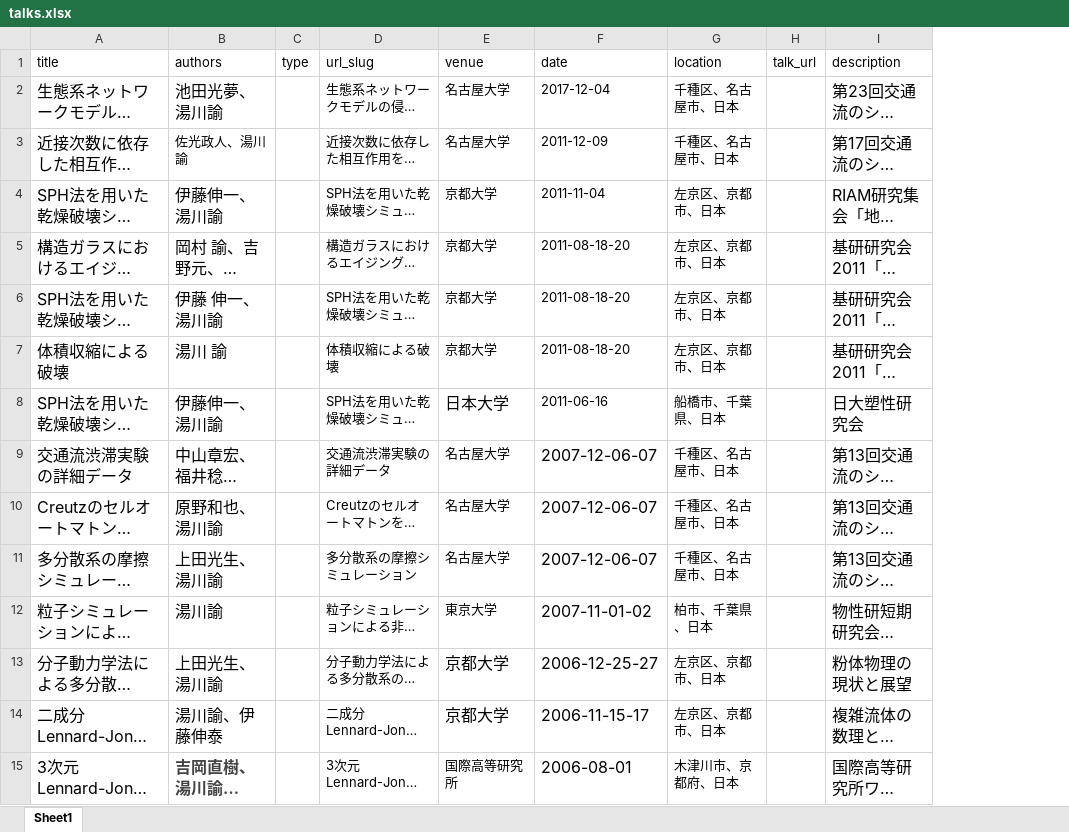
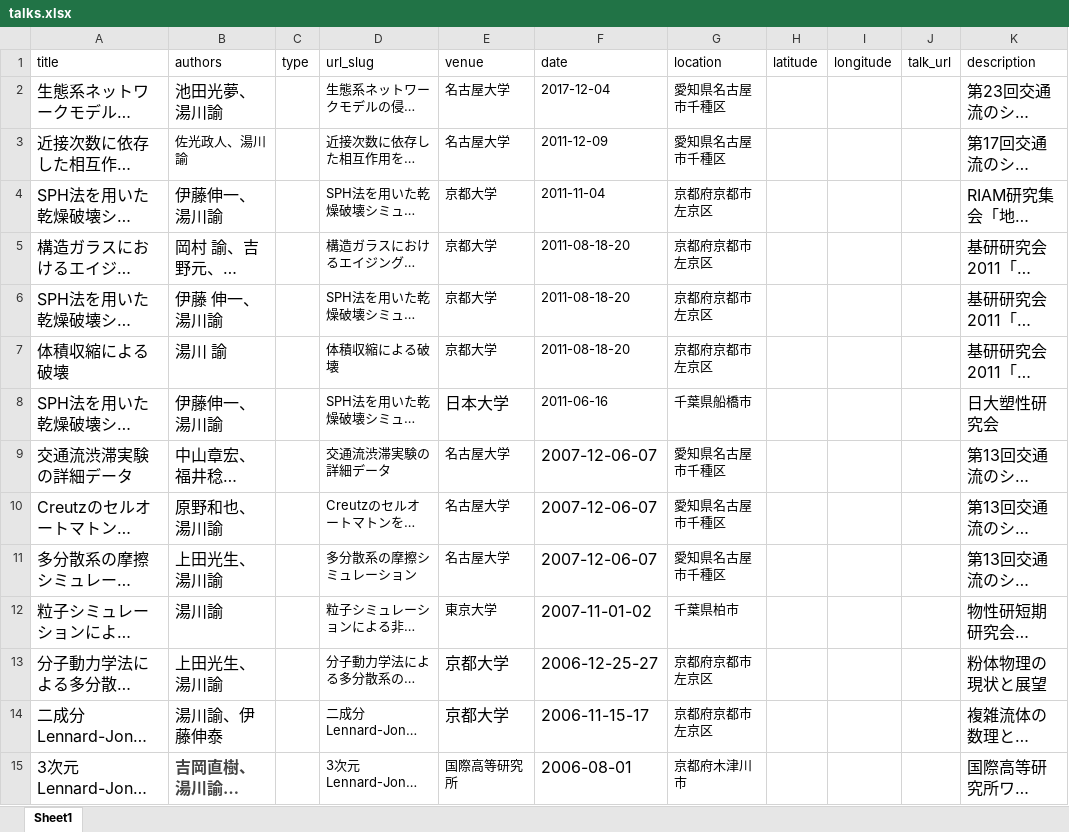
Before and after one commit to stsykw/stsykw.github.io, an Excel workbook: markdown_generator/talks.xlsx, sheet Sheet1, drawn as a sheet; only a part is shown; long unchanged cells end in …; values as stored, in another font and other column widths than the file's, no borders; the diff covers the shown part only; the diff names each change by its address in the sheet, - before the commit and + after, or states it on an @@ line.

Commit message:
working for talkmap (manual entry)

```diff
--- a/markdown_generator/talks.xlsx (sheet Sheet1)
+++ b/markdown_generator/talks.xlsx (sheet Sheet1)
+column H (latitude), empty
+column I (longitude), empty
-G2:G3 (location): 千種区、名古屋市、日本
+G2:G3 (location): 愛知県名古屋市千種区
-G4:G7 (location): 左京区、京都市、日本
+G4:G7 (location): 京都府京都市左京区
-G8 (location): 船橋市、千葉県、日本
+G8 (location): 千葉県船橋市
-G9:G11 (location): 千種区、名古屋市、日本
+G9:G11 (location): 愛知県名古屋市千種区
-G12 (location): 柏市、千葉県、日本
+G12 (location): 千葉県柏市
-G13:G14 (location): 左京区、京都市、日本
+G13:G14 (location): 京都府京都市左京区
-G15 (location): 木津川市、京都府、日本
+G15 (location): 京都府木津川市
```
Also changed, not shown: 31 edited cells elsewhere in this sheet, 48 other files.
